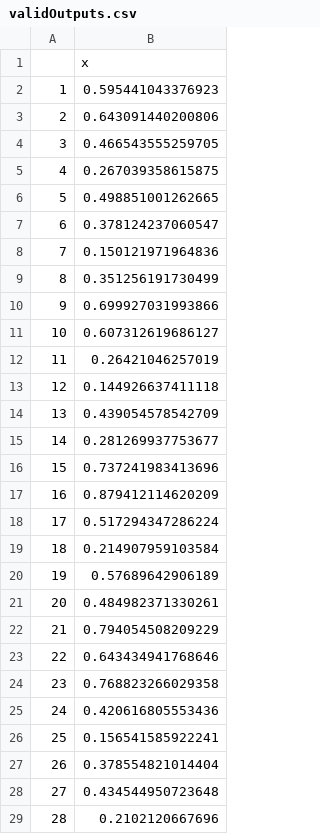
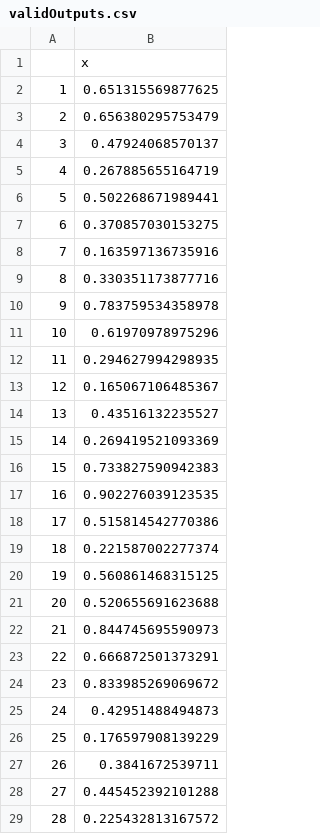
Before and after one commit to BlackCorsair/neuralNetworks, a CSV file: Rtutorial/validOutputs.csv, drawn as a sheet; only a part is shown; the diff covers the shown part only.

```diff
--- a/Rtutorial/validOutputs.csv
+++ b/Rtutorial/validOutputs.csv
@@ -1,29 +1,29 @@
 "","x"
-"1",0.595441043376923
-"2",0.643091440200806
-"3",0.466543555259705
-"4",0.267039358615875
-"5",0.498851001262665
-"6",0.378124237060547
-"7",0.150121971964836
-"8",0.351256191730499
-"9",0.699927031993866
-"10",0.607312619686127
-"11",0.26421046257019
-"12",0.144926637411118
-"13",0.439054578542709
-"14",0.281269937753677
-"15",0.737241983413696
-"16",0.879412114620209
-"17",0.517294347286224
-"18",0.214907959103584
-"19",0.57689642906189
-"20",0.484982371330261
-"21",0.794054508209229
-"22",0.643434941768646
-"23",0.768823266029358
-"24",0.420616805553436
-"25",0.156541585922241
-"26",0.378554821014404
-"27",0.434544950723648
-"28",0.2102120667696
+"1",0.651315569877625
+"2",0.656380295753479
+"3",0.47924068570137
+"4",0.267885655164719
+"5",0.502268671989441
+"6",0.370857030153275
+"7",0.163597136735916
+"8",0.330351173877716
+"9",0.783759534358978
+"10",0.61970978975296
+"11",0.294627994298935
+"12",0.165067106485367
+"13",0.43516132235527
+"14",0.269419521093369
+"15",0.733827590942383
+"16",0.902276039123535
+"17",0.515814542770386
+"18",0.221587002277374
+"19",0.560861468315125
+"20",0.520655691623688
+"21",0.844745695590973
+"22",0.666872501373291
+"23",0.833985269069672
+"24",0.42951488494873
+"25",0.176597908139229
+"26",0.3841672539711
+"27",0.445452392101288
+"28",0.225432813167572
```
Also changed, not shown: 127 edited cells elsewhere in this file, Rtutorial/iterativeErrors.csv, Rtutorial/testOutputs.csv, 28 other files.
